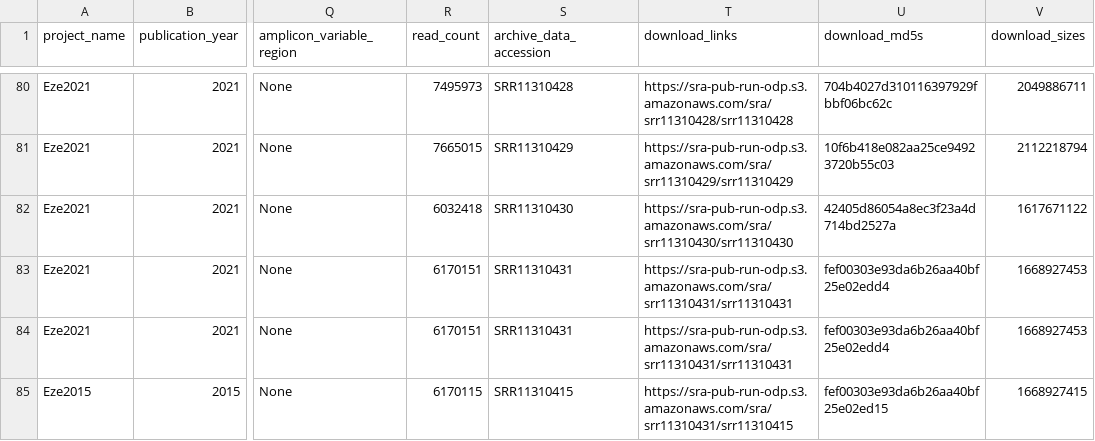
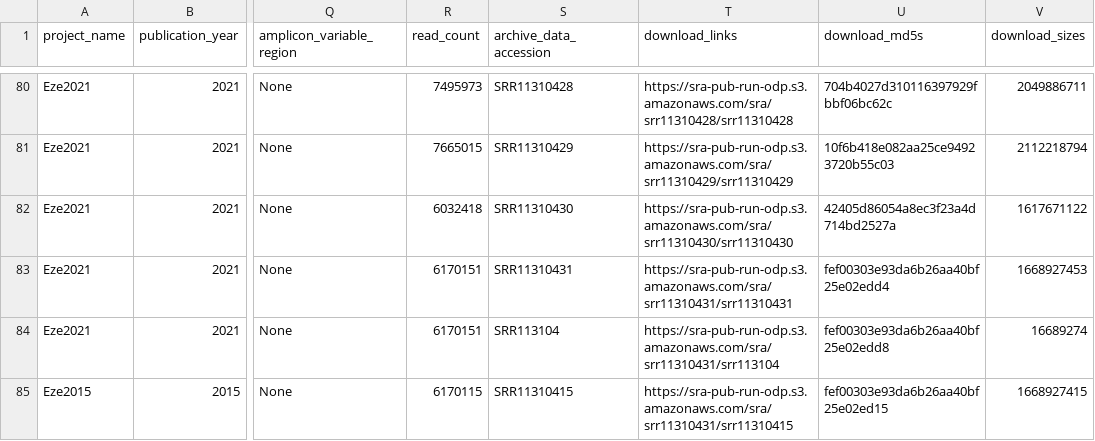
Before and after one commit to agni-bioinformatics-lab/OilMetagenomesDB, a TSV file: common_libraries/common_libraries.tsv, drawn as a sheet; only a part is shown, gaps mark what is left out; the diff names each change by its address in the sheet, - before the commit and + after, or states it on an @@ line.

Commit message:
Update common_libraries.tsv

```diff
--- a/common_libraries/common_libraries.tsv
+++ b/common_libraries/common_libraries.tsv
-S84 (archive_data_accession): SRR11310431
+S84 (archive_data_accession): SRR113104
-T84 (download_links): https://sra-pub-run-odp.s3.amazonaws.com/sra/srr11310431/srr11310431
+T84 (download_links): https://sra-pub-run-odp.s3.amazonaws.com/sra/srr11310431/srr113104
-U84 (download_md5s): fef00303e93da6b26aa40bf25e02edd4
+U84 (download_md5s): fef00303e93da6b26aa40bf25e02edd8
-V84 (download_sizes): 1668927453
+V84 (download_sizes): 16689274
```
